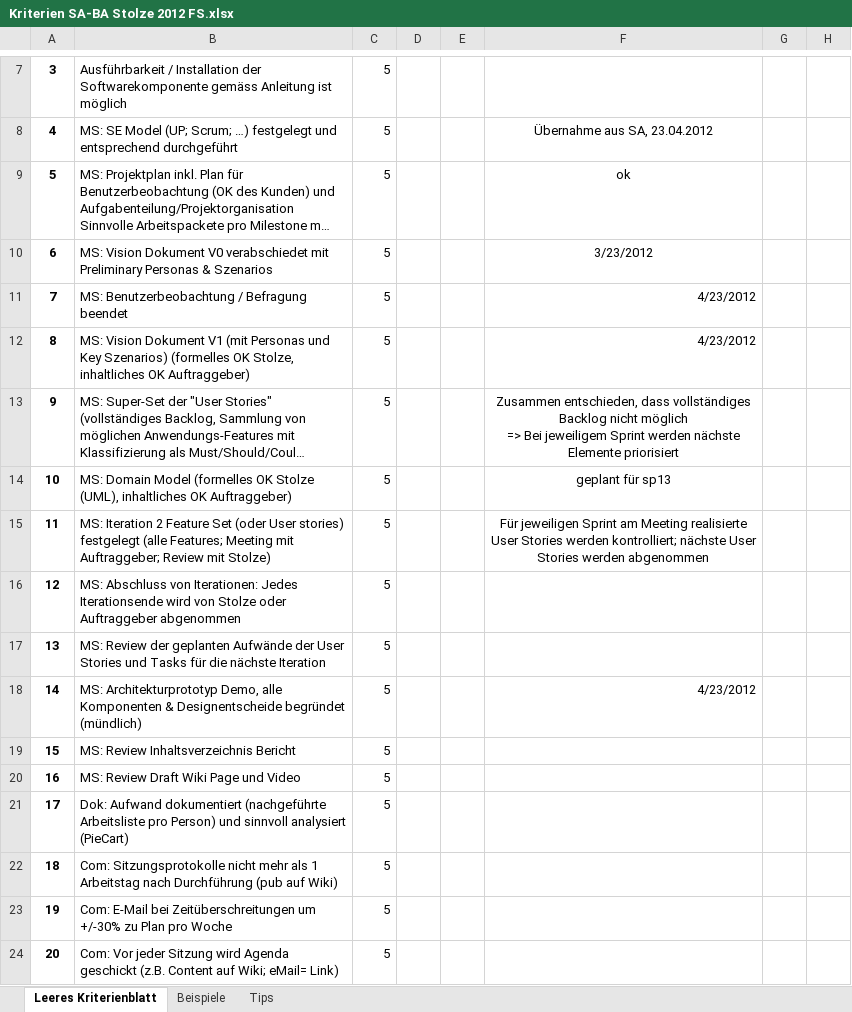
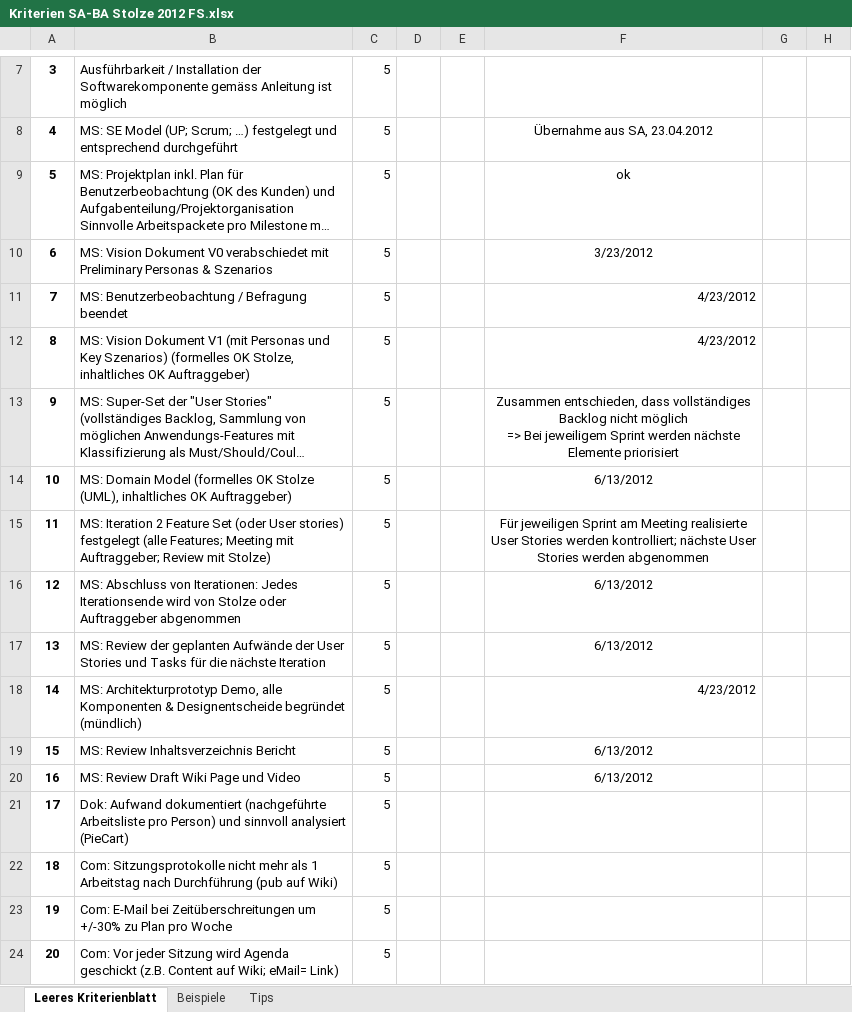
Before and after one commit to lukaselmer/hsr-bachelor-thesis-videowall, an Excel workbook: doc/vorgaben/Kriterien SA-BA Stolze 2012 FS.xlsx, sheet Leeres Kriterienblatt, drawn as a sheet; only a part is shown, gaps mark what is left out; long unchanged cells end in …; values as stored, in another font and other column widths than the file's, no borders; table styles not drawn; the diff names each change by its address in the sheet, - before the commit and + after, or states it on an @@ line.

Commit message:
refs #920
Former-commit-id: bb66367510fe5dfd439d4495b4db6775b334c5e3

```diff
--- a/doc/vorgaben/Kriterien SA-BA Stolze 2012 FS.xlsx (sheet Leeres Kriterienblatt)
+++ b/doc/vorgaben/Kriterien SA-BA Stolze 2012 FS.xlsx (sheet Leeres Kriterienblatt)
-F14: geplant für sp13
+F14: 6/13/2012
-F16:F17: (empty)
+F16:F17: 6/13/2012
-F19:F20: (empty)
+F19:F20: 6/13/2012
```
